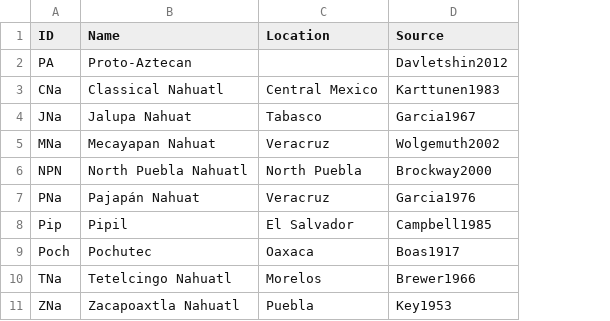
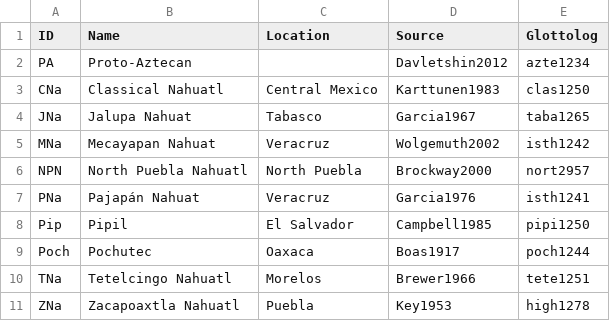
Before and after one commit to lexibank/davletshinaztecan, a TSV file: etc/languages.tsv, drawn as a sheet; the diff names each change by its address in the sheet, - before the commit and + after, or states it on an @@ line.

Commit message:
Added glottocodes

```diff
--- a/etc/languages.tsv
+++ b/etc/languages.tsv
+column E (Glottolog), rows 2-11: azte1234 | clas1250 | taba1265 | isth1242 | nort2957 | isth1241 | pipi1250 | poch1244 | tete1251 | high1278
```
